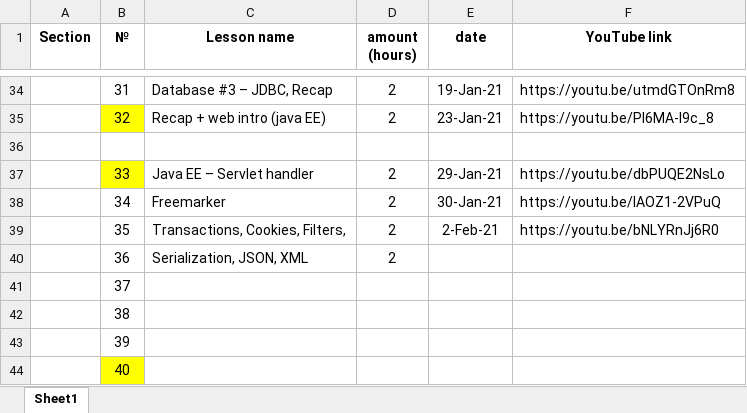
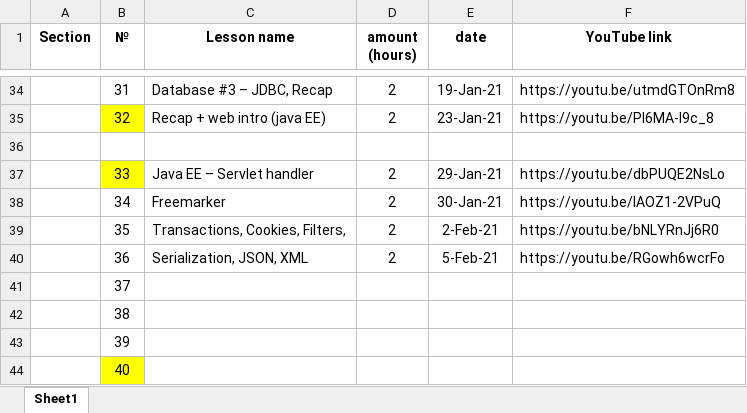
Before and after one commit to elvintaghizade14/java-course-1-classes, an Excel workbook: src/main/java/org/eminera/_syllabus/course_details.xlsx, sheet Sheet1, drawn as a sheet; only a part is shown, gaps mark what is left out; values as stored, in another font and other column widths than the file's, no borders; the diff names each change by its address in the sheet, - before the commit and + after, or states it on an @@ line.

Commit message:
lesson #36 video record on youtube

```diff
--- a/src/main/java/org/eminera/_syllabus/course_details.xlsx (sheet Sheet1)
+++ b/src/main/java/org/eminera/_syllabus/course_details.xlsx (sheet Sheet1)
-E40 (date): (empty)
+E40 (date): 5-Feb-21
-F40 (YouTube link): (empty)
+F40 (YouTube link): https://youtu.be/RGowh6wcrFo
```
